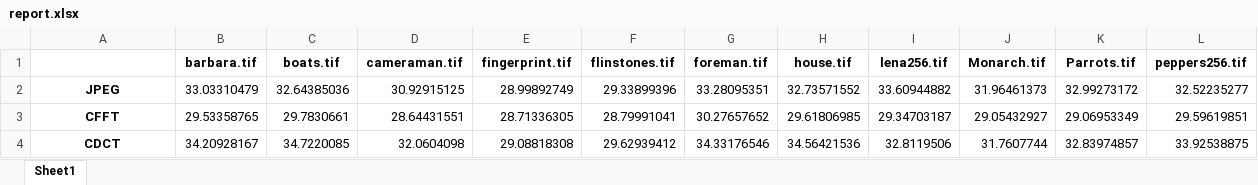
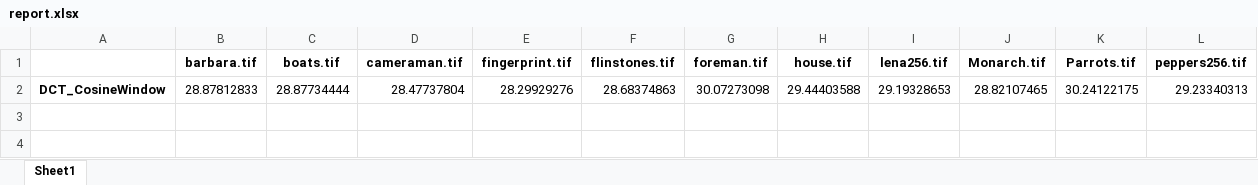
Before and after one commit to eszdman/compareFramework, an Excel workbook: dataset/results/report.xlsx, sheet Sheet1, drawn as a sheet; values as stored, in another font and other column widths than the file's, no borders; removed rows and columns are numbered as before the commit, all else as after; the diff names each change by its address in the sheet, - before the commit and + after, or states it on an @@ line.

```diff
--- a/dataset/results/report.xlsx (sheet Sheet1)
+++ b/dataset/results/report.xlsx (sheet Sheet1)
-row 2: JPEG | 33.03310479 | 32.64385036 | 30.92915125 | 28.99892749 | 29.33899396 | 33.28095351 | 32.73571552 | 33.60944882 | 31.96461373 | 32.99273172 | 32.52235277
-row 3: CFFT | 29.53358765 | 29.7830661 | 28.64431551 | 28.71336305 | 28.79991041 | 30.27657652 | 29.61806985 | 29.34703187 | 29.05432927 | 29.06953349 | 29.59619851
-row 4: CDCT | 34.20928167 | 34.7220085 | 32.0604098 | 29.08818308 | 29.62939412 | 34.33176546 | 34.56421536 | 32.8119506 | 31.7607744 | 32.83974857 | 33.92538875
+row 2: DCT_CosineWindow | 28.87812833 | 28.87734444 | 28.47737804 | 28.29929276 | 28.68374863 | 30.07273098 | 29.44403588 | 29.19328653 | 28.82107465 | 30.24122175 | 29.23340313
```
Also changed, not shown: 2 other files.
